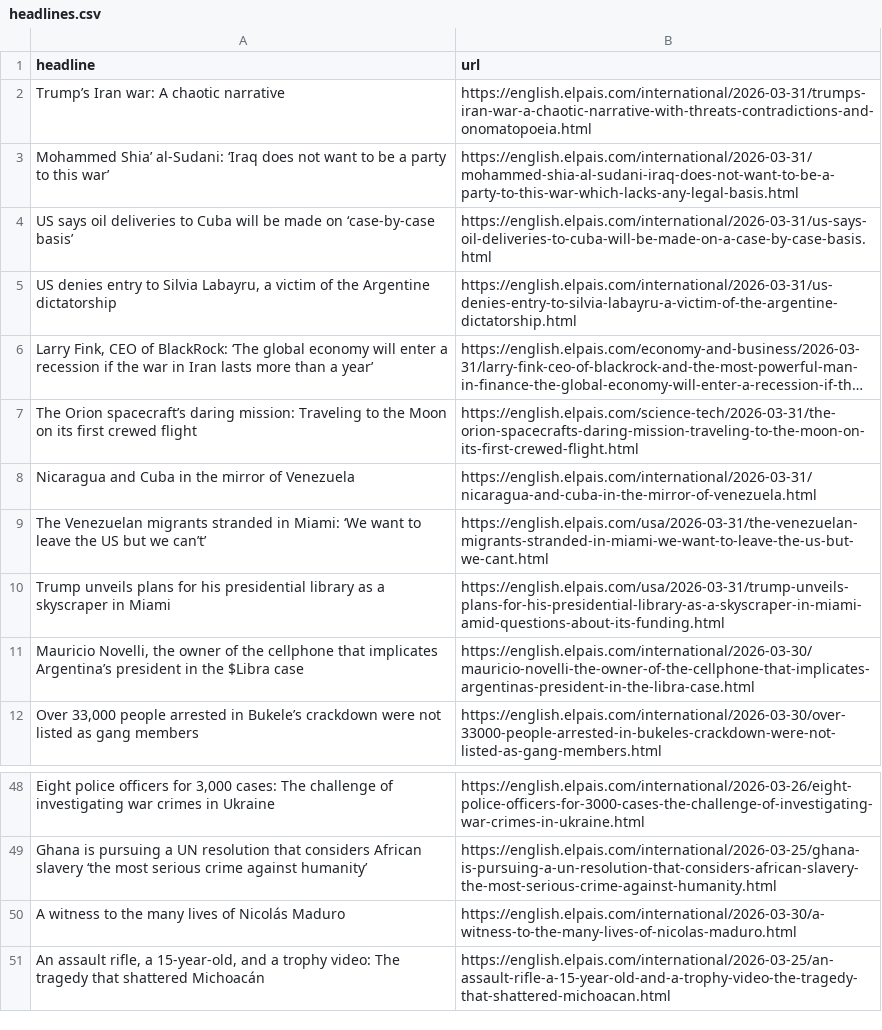
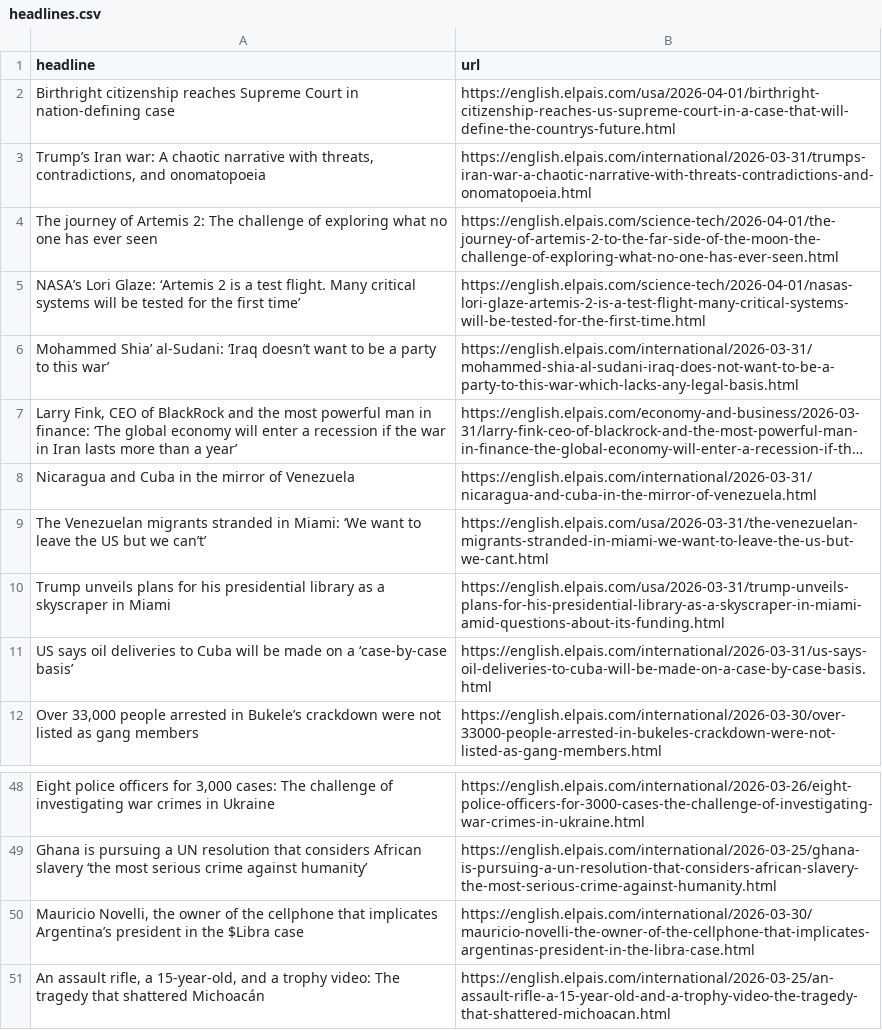
Before and after one commit to dimitriselaf/el-pais-autoscraper, a CSV file: headlines.csv, drawn as a sheet; only a part is shown, gaps mark what is left out; long unchanged cells end in …; removed rows and columns are numbered as before the commit, all else as after; the diff names each change by its address in the sheet, - before the commit and + after, or states it on an @@ line.

```diff
--- a/headlines.csv
+++ b/headlines.csv
+row 2: Birthright citizenship reaches Supreme Court in nation-defining case | https://english.elpais.com/usa/2026-04-01/birthright-citizenship-reaches-us-supreme-court-in-a-case-that-will-define-the-countrys-future.html
-A3 (headline): …chaotic narrative
+A3 (headline): …chaotic narrative with threats, contradictions, and onomatopoeia
+row 4: The journey of Artemis 2: The challenge of exploring what no one has ever seen | https://english.elpais.com/science-tech/2026-04-01/the-journey-of-artemis-2-to-the-far-side-of-the-moon-the-challenge-of-exploring-what-no-one-has-ever-seen.html
+row 5: NASA’s Lori Glaze: ‘Artemis 2 is a test flight. Many critical systems will be tested for the first time’ | https://english.elpais.com/science-tech/2026-04-01/nasas-lori-glaze-artemis-2-is-a-test-flight-many-critical-systems-will-be-tested-for-the-first-time.html
-A6 (headline): …al-Sudani: ‘Iraq does not want to…
+A6 (headline): …al-Sudani: ‘Iraq doesn’t want to…
-row 4: US says oil deliveries to Cuba will be made on ‘case-by-case basis’ | https://english.elpais.com/international/2026-03-31/us-says-oil-deliveries-to-cuba-will-be-made-on-a-case-by-case-basis.html
-row 5: US denies entry to Silvia Labayru, a victim of the Argentine dictatorship | https://english.elpais.com/international/2026-03-31/us-denies-entry-to-silvia-labayru-a-victim-of-the-argentine-dictatorship.html
-A7 (headline): …CEO of BlackRock: ‘The global…
+A7 (headline): …CEO of BlackRock and the most powerful man in finance: ‘The global…
-row 7: The Orion spacecraft’s daring mission: Traveling to the Moon on its first crewed flight | https://english.elpais.com/science-tech/2026-03-31/the-orion-spacecrafts-daring-mission-traveling-to-the-moon-on-its-first-crewed-flight.html
+row 11: US says oil deliveries to Cuba will be made on a ‘case-by-case basis’ | https://english.elpais.com/international/2026-03-31/us-says-oil-deliveries-to-cuba-will-be-made-on-a-case-by-case-basis.html
-row 50: A witness to the many lives of Nicolás Maduro | https://english.elpais.com/international/2026-03-30/a-witness-to-the-many-lives-of-nicolas-maduro.html
@@ row 11 moved to row 50: Mauricio Novelli, the owner of the cellp… @@
```
